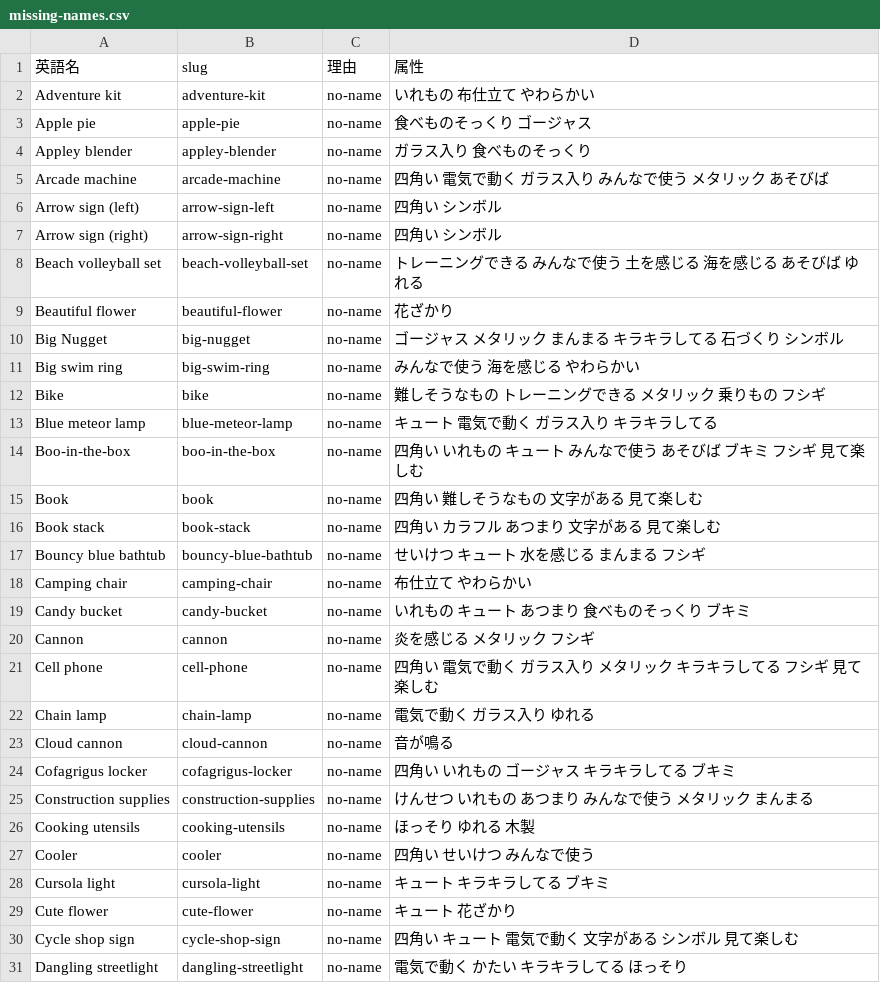
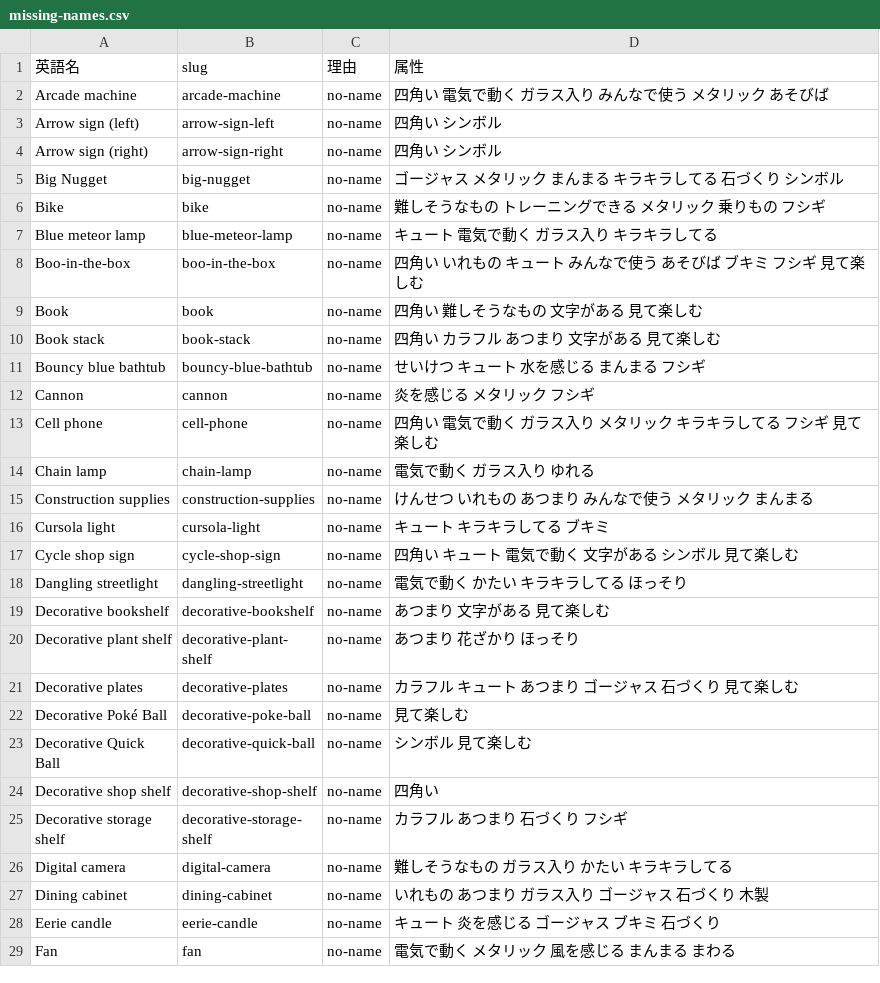
Before and after one commit to Hiroki-Ko/pocoapoke, a CSV file: scripts/furniture/missing-names.csv, drawn as a sheet; only a part is shown; the shorter side is filled out with more unchanged rows; the diff covers the shown part only; the diff names each change by its address in the sheet, - before the commit and + after, or states it on an @@ line.

```diff
--- a/scripts/furniture/missing-names.csv
+++ b/scripts/furniture/missing-names.csv
-row 2: Adventure kit | adventure-kit | no-name | いれもの 布仕立て やわらかい
-row 3: Apple pie | apple-pie | no-name | 食べものそっくり ゴージャス
-row 4: Appley blender | appley-blender | no-name | ガラス入り 食べものそっくり
-row 8: Beach volleyball set | beach-volleyball-set | no-name | トレーニングできる みんなで使う 土を感じる 海を感じる あそびば ゆれる
-row 9: Beautiful flower | beautiful-flower | no-name | 花ざかり
-row 11: Big swim ring | big-swim-ring | no-name | みんなで使う 海を感じる やわらかい
-row 18: Camping chair | camping-chair | no-name | 布仕立て やわらかい
-row 19: Candy bucket | candy-bucket | no-name | いれもの キュート あつまり 食べものそっくり ブキミ
-row 23: Cloud cannon | cloud-cannon | no-name | 音が鳴る
-row 24: Cofagrigus locker | cofagrigus-locker | no-name | 四角い いれもの ゴージャス キラキラしてる ブキミ
-row 26: Cooking utensils | cooking-utensils | no-name | ほっそり ゆれる 木製
-row 27: Cooler | cooler | no-name | 四角い せいけつ みんなで使う
-row 29: Cute flower | cute-flower | no-name | キュート 花ざかり
```
Also changed, not shown: 30 removed rows elsewhere in this file, scripts/furniture/review.csv, 13 other files.
